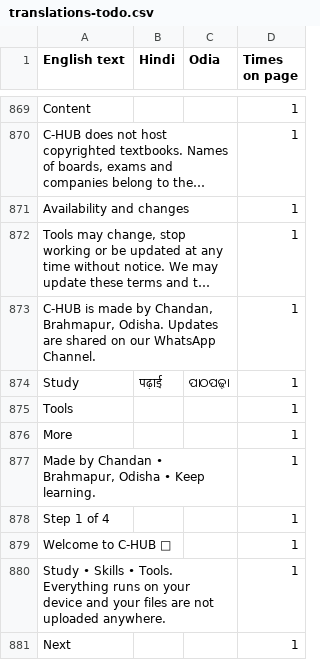
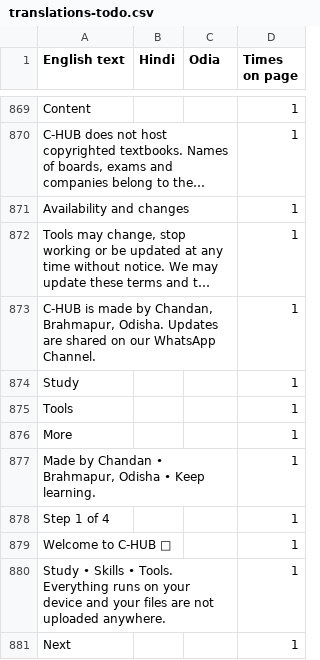
Before and after one commit to chandansharpeye/C-HUB, a CSV file: translations-todo.csv, drawn as a sheet; only a part is shown, gaps mark what is left out; long unchanged cells end in …; the diff covers the shown part only.

```diff
--- a/translations-todo.csv
+++ b/translations-todo.csv
@@ -874 +874 @@ Availability and changes,,,1
-Study,पढ़ाई,ପାଠପଢ଼ା,1
+"Study","","",1
```
Also changed, not shown: 56 edited cells elsewhere in this file, 7 other files.
